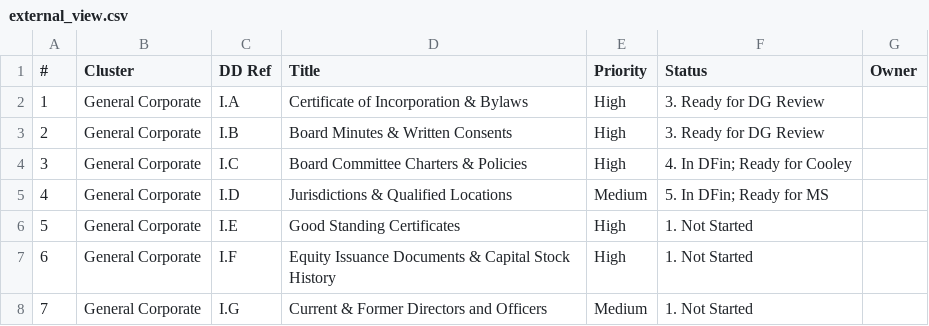
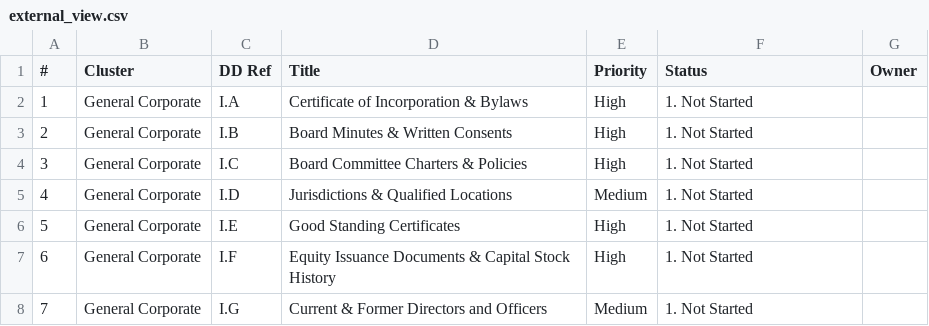
Before and after one commit to tbettles-code/integra-dd-data, a CSV file: data/external_view.csv, drawn as a sheet; only a part is shown.

Commit message:
Update DD external view — 2026-04-24T04:17:59.157Z

```diff
--- a/data/external_view.csv
+++ b/data/external_view.csv
@@ -1,6 +1,6 @@
 #,Cluster,DD Ref,Title,Priority,Status,Owner
-1,General Corporate,I.A,Certificate of Incorporation & Bylaws,High,3. Ready for DG Review,
-2,General Corporate,I.B,Board Minutes & Written Consents,High,3. Ready for DG Review,
-3,General Corporate,I.C,Board Committee Charters & Policies,High,4. In DFin; Ready for Cooley,
-4,General Corporate,I.D,Jurisdictions & Qualified Locations,Medium,5. In DFin; Ready for MS,
+1,General Corporate,I.A,Certificate of Incorporation & Bylaws,High,1. Not Started,
+2,General Corporate,I.B,Board Minutes & Written Consents,High,1. Not Started,
+3,General Corporate,I.C,Board Committee Charters & Policies,High,1. Not Started,
+4,General Corporate,I.D,Jurisdictions & Qualified Locations,Medium,1. Not Started,
 5,General Corporate,I.E,Good Standing Certificates,High,1. Not Started,
```
